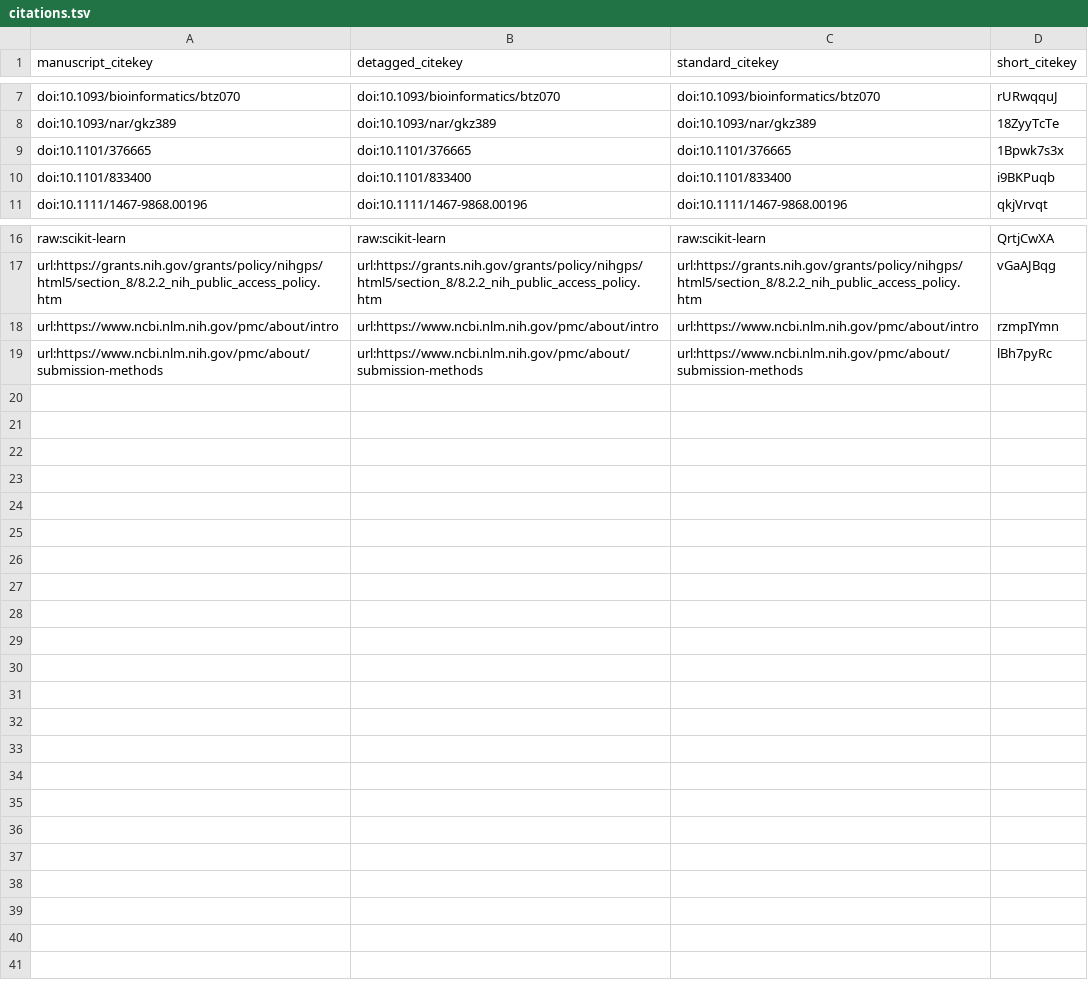
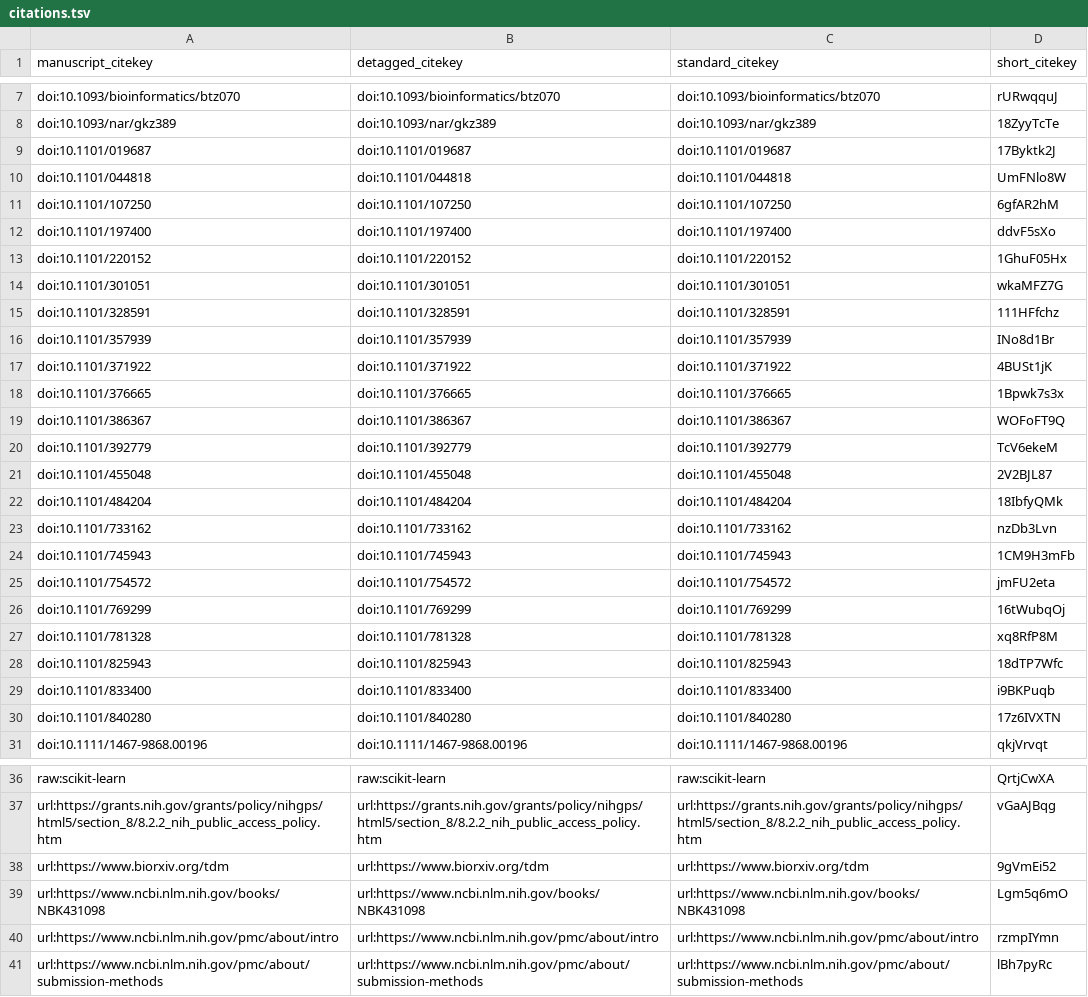
Before and after one commit to greenelab/annorxiver_manuscript, a TSV file: citations.tsv, drawn as a sheet; only a part is shown, gaps mark what is left out.

Commit message:
Merge pull request #11 from danich1/results-biorxiv-pca [ci skip]
This build is based on
https://github.com/greenelab/annorxiver_manuscript/commit/8e5b1765f0c8f4ac45ba1517d0eca98fcb41c213.

This commit was created by the following CI build and job:
https://github.com/greenelab/annorxiver_manuscript/commit/8e5b1765f0c8f4ac45ba1517d0eca98fcb41c213/checks
https://github.com/greenelab/annorxiver_manuscript/runs/246800084

```diff
--- a/citations.tsv
+++ b/citations.tsv
@@ -8,4 +8,24 @@ doi:10.1093/bioinformatics/btz070	doi:10.1093/bioinformatics/btz070	doi:10.1093/
 doi:10.1093/nar/gkz389	doi:10.1093/nar/gkz389	doi:10.1093/nar/gkz389	18ZyyTcTe
+doi:10.1101/019687	doi:10.1101/019687	doi:10.1101/019687	17Byktk2J
+doi:10.1101/044818	doi:10.1101/044818	doi:10.1101/044818	UmFNlo8W
+doi:10.1101/107250	doi:10.1101/107250	doi:10.1101/107250	6gfAR2hM
+doi:10.1101/197400	doi:10.1101/197400	doi:10.1101/197400	ddvF5sXo
+doi:10.1101/220152	doi:10.1101/220152	doi:10.1101/220152	1GhuF05Hx
+doi:10.1101/301051	doi:10.1101/301051	doi:10.1101/301051	wkaMFZ7G
+doi:10.1101/328591	doi:10.1101/328591	doi:10.1101/328591	111HFfchz
+doi:10.1101/357939	doi:10.1101/357939	doi:10.1101/357939	INo8d1Br
+doi:10.1101/371922	doi:10.1101/371922	doi:10.1101/371922	4BUSt1jK
 doi:10.1101/376665	doi:10.1101/376665	doi:10.1101/376665	1Bpwk7s3x
+doi:10.1101/386367	doi:10.1101/386367	doi:10.1101/386367	WOFoFT9Q
+doi:10.1101/392779	doi:10.1101/392779	doi:10.1101/392779	TcV6ekeM
+doi:10.1101/455048	doi:10.1101/455048	doi:10.1101/455048	2V2BJL87
+doi:10.1101/484204	doi:10.1101/484204	doi:10.1101/484204	18IbfyQMk
+doi:10.1101/733162	doi:10.1101/733162	doi:10.1101/733162	nzDb3Lvn
+doi:10.1101/745943	doi:10.1101/745943	doi:10.1101/745943	1CM9H3mFb
+doi:10.1101/754572	doi:10.1101/754572	doi:10.1101/754572	jmFU2eta
+doi:10.1101/769299	doi:10.1101/769299	doi:10.1101/769299	16tWubqOj
+doi:10.1101/781328	doi:10.1101/781328	doi:10.1101/781328	xq8RfP8M
+doi:10.1101/825943	doi:10.1101/825943	doi:10.1101/825943	18dTP7Wfc
 doi:10.1101/833400	doi:10.1101/833400	doi:10.1101/833400	i9BKPuqb
+doi:10.1101/840280	doi:10.1101/840280	doi:10.1101/840280	17z6IVXTN
 doi:10.1111/1467-9868.00196	doi:10.1111/1467-9868.00196	doi:10.1111/1467-9868.00196	qkjVrvqt
@@ -17,2 +37,4 @@ raw:scikit-learn	raw:scikit-learn	raw:scikit-learn	QrtjCwXA
 url:https://grants.nih.gov/grants/policy/nihgps/html5/section_8/8.2.2_nih_public_access_policy.htm	url:https://grants.nih.gov/grants/policy/nihgps/html5/section_8/8.2.2_nih_public_access_policy.htm	url:https://grants.nih.gov/grants/policy/nihgps/html5/section_8/8.2.2_nih_public_access_policy.htm	vGaAJBqg
+url:https://www.biorxiv.org/tdm	url:https://www.biorxiv.org/tdm	url:https://www.biorxiv.org/tdm	9gVmEi52
+url:https://www.ncbi.nlm.nih.gov/books/NBK431098	url:https://www.ncbi.nlm.nih.gov/books/NBK431098	url:https://www.ncbi.nlm.nih.gov/books/NBK431098	Lgm5q6mO
 url:https://www.ncbi.nlm.nih.gov/pmc/about/intro	url:https://www.ncbi.nlm.nih.gov/pmc/about/intro	url:https://www.ncbi.nlm.nih.gov/pmc/about/intro	rzmpIYmn
```
Also changed, not shown: 7 other files.
